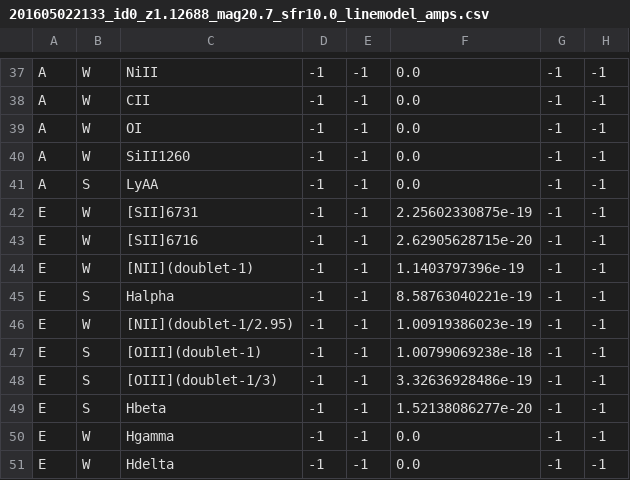
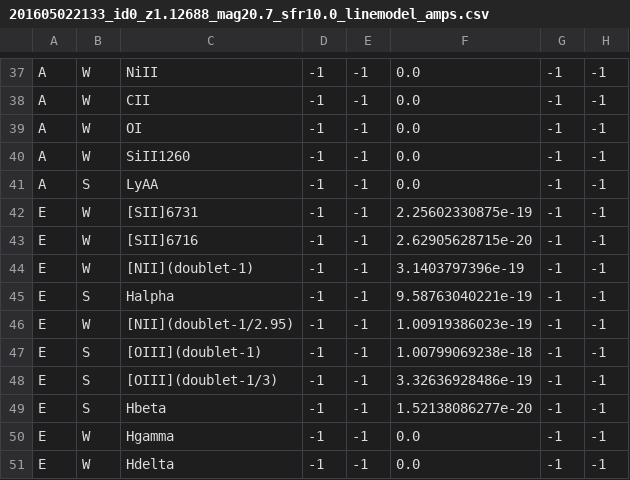
Before and after one commit to Subaru-PFS/drp_1d, a CSV file: tools/simulation/templates_lines/201605022133_id0_z1.12688_mag20.7_sfr10.0_linemodel_amps.csv, drawn as a sheet; only a part is shown, gaps mark what is left out.

Commit message:
work on rolls euclid simulation

```diff
--- a/tools/simulation/templates_lines/201605022133_id0_z1.12688_mag20.7_sfr10.0_linemodel_amps.csv
+++ b/tools/simulation/templates_lines/201605022133_id0_z1.12688_mag20.7_sfr10.0_linemodel_amps.csv
@@ -43,4 +43,4 @@ E	W	[SII]6731	-1	-1	2.25602330875e-19	-1	-1
 E	W	[SII]6716	-1	-1	2.62905628715e-20	-1	-1	
-E	W	[NII](doublet-1)	-1	-1	1.1403797396e-19	-1	-1	
-E	S	Halpha	-1	-1	8.58763040221e-19	-1	-1	
+E	W	[NII](doublet-1)	-1	-1	3.1403797396e-19	-1	-1	
+E	S	Halpha	-1	-1	9.58763040221e-19	-1	-1	
 E	W	[NII](doublet-1/2.95)	-1	-1	1.00919386023e-19	-1	-1	
```
Also changed, not shown: 8 other files.
